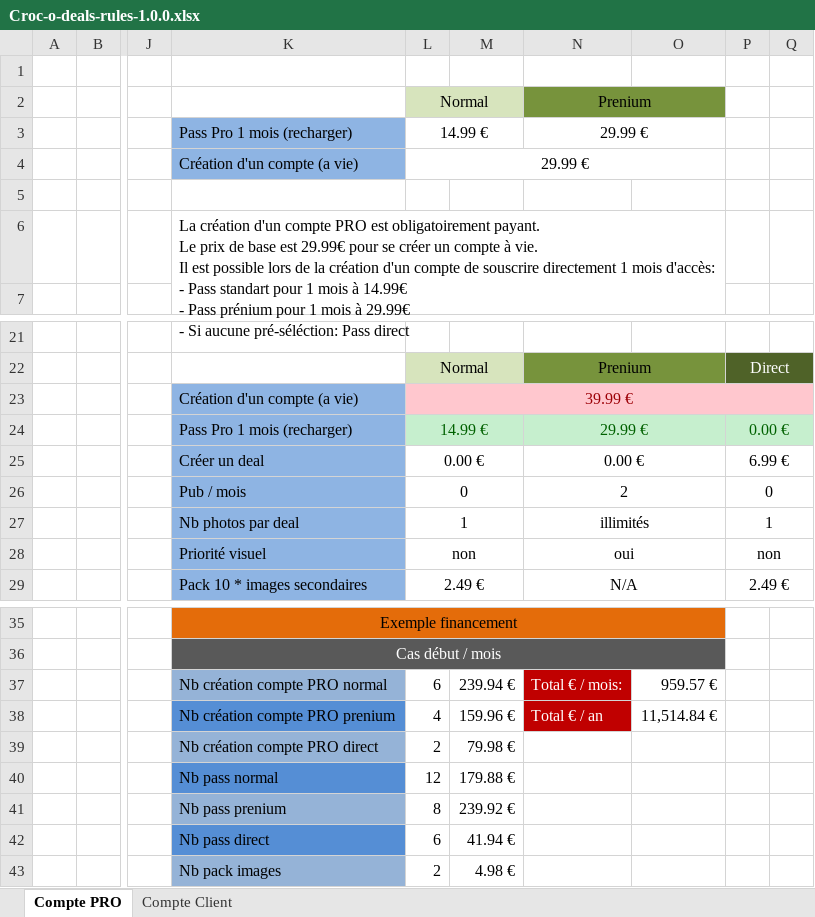
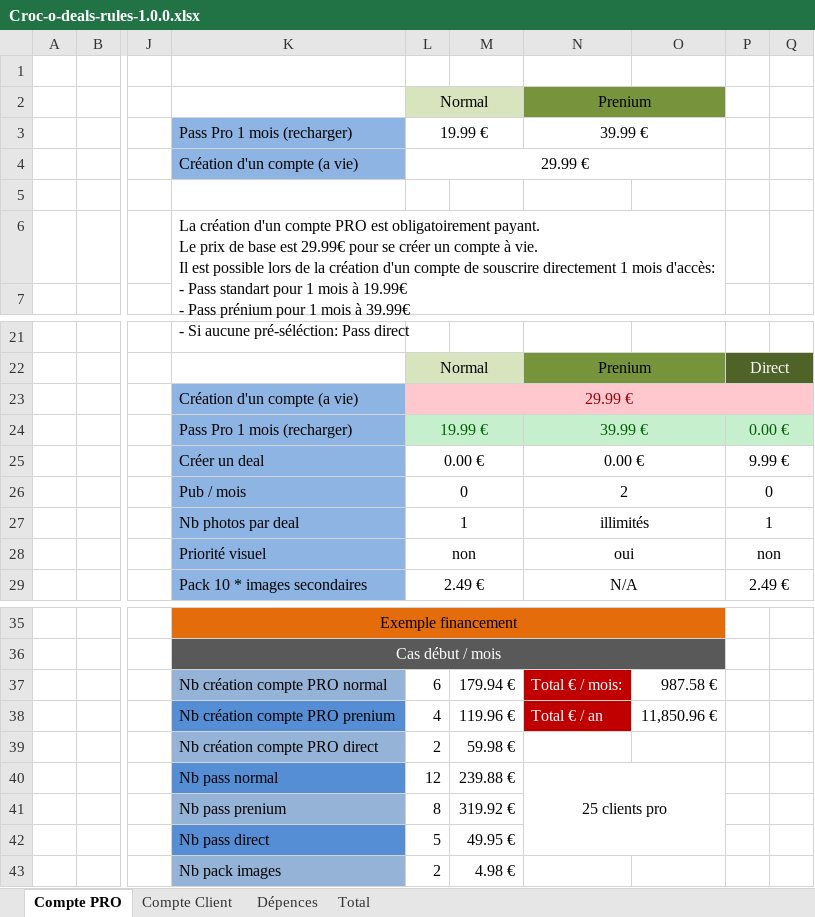
Before and after one commit to nexcra/croc-o-deals, an Excel workbook: croc-o-deals-parent/doc/Croc-o-deals-rules-1.0.0.xlsx, sheet Compte PRO, drawn as a sheet; only a part is shown, gaps mark what is left out; values as stored, in another font and other column widths than the file's, no borders; charts and pictures not drawn; removed rows and columns are numbered as before the commit, all else as after; rows hold the shown columns only; ↵ is a line break in a cell; the diff covers the shown part only; the diff names each change by its address in the sheet, - before the commit and + after, or states it on an @@ line.

```diff
--- a/croc-o-deals-parent/doc/Croc-o-deals-rules-1.0.0.xlsx (sheet Compte PRO)
+++ b/croc-o-deals-parent/doc/Croc-o-deals-rules-1.0.0.xlsx (sheet Compte PRO)
+sheet tab: Dépences
+sheet tab: Total
-row 3:  |  |  | Pass Pro 1 mois (recharger) | 14.99 € |  | 29.99 €
+row 3:  |  |  | Pass Pro 1 mois (recharger) | 19.99 € |  | 39.99 €
-K6: …mois à 14.99€ ↵ - Pass prénium pour 1 mois à 29.99€ ↵ - Si…
+K6: …mois à 19.99€ ↵ - Pass prénium pour 1 mois à 39.99€ ↵ - Si…
-L23: 39.99 €
+L23: 29.99 €
-L24: 14.99 €
+L24: 19.99 €
-N24: 29.99 €
+N24: 39.99 €
-P25: 6.99 €
+P25: 9.99 €
-M37: 239.94 €
+M37: 179.94 €
-O37: 959.57 €
+O37: 987.58 €
-M38: 159.96 €
+M38: 119.96 €
-O38: 11,514.84 €
+O38: 11,850.96 €
-M39: 79.98 €
+M39: 59.98 €
-M40: 179.88 €
+M40: 239.88 €
-N40: (empty)
+N40: 25 clients pro
+N40:O42 merged
-M41: 239.92 €
+M41: 319.92 €
-row 42:  |  |  | Nb pass direct | 6 | 41.94 €
+row 42:  |  |  | Nb pass direct | 5 | 49.95 €
```
Also changed, not shown: 24 added rows, 24 removed rows, 60 edited cells and merged cells elsewhere in this sheet, sheet Compte Client, charts or pictures, 4 other files.
